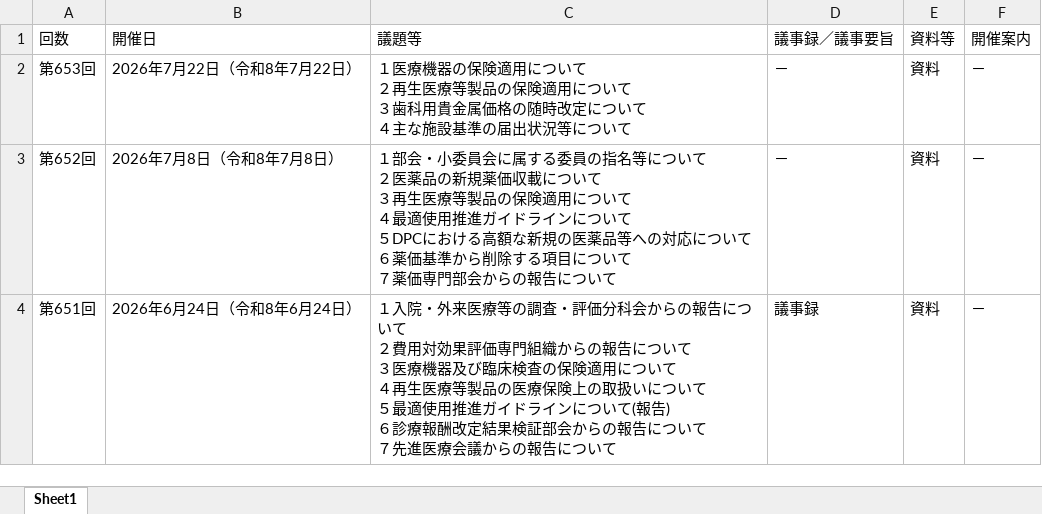
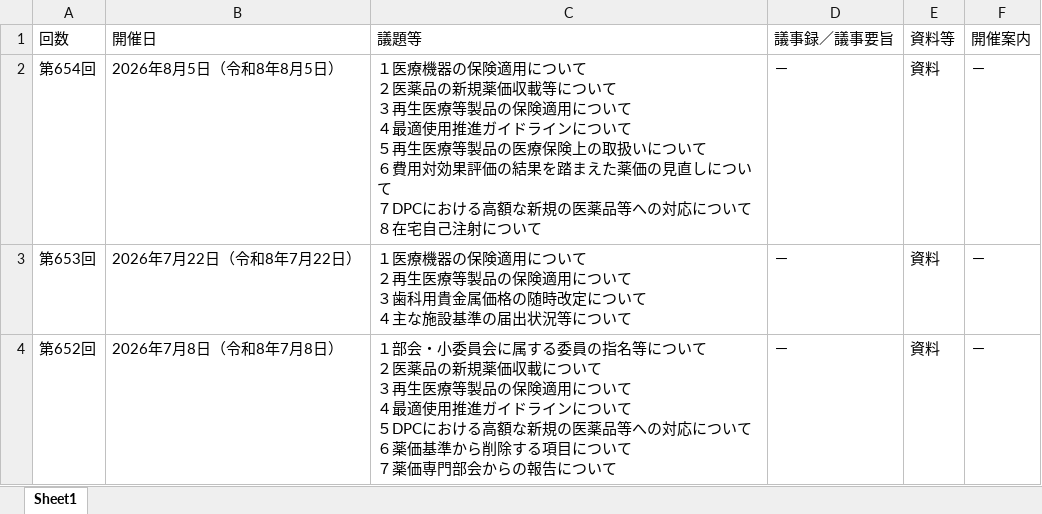
Before and after one commit to wasabina67/chuikyo-python, an Excel workbook: docs/output.xlsx, sheet Sheet1, drawn as a sheet; only a part is shown; the shorter side is filled out with more unchanged rows; values as stored, in another font and other column widths than the file's, no borders; ↵ is a line break in a cell; the diff names each change by its address in the sheet, - before the commit and + after, or states it on an @@ line.

```diff
--- a/docs/output.xlsx (sheet Sheet1)
+++ b/docs/output.xlsx (sheet Sheet1)
+row 2: 第654回 | 2026年8月5日（令和8年8月5日） | １医療機器の保険適用について ↵ ２医薬品の新規薬価収載等について ↵ ３再生医療等製品の保険適用について ↵ ４最適使用推進ガイドラインについて ↵ ５再生医療等製品の医療保険上の取扱いについて ↵ ６費用対効果評価の結果を踏まえた薬価の見直しについて ↵ ７DPCにおける高額な新規の医薬品等への対応について ↵ ８在宅自己注射について | － | 資料 | －
```
Also changed, not shown: 1 other file.
